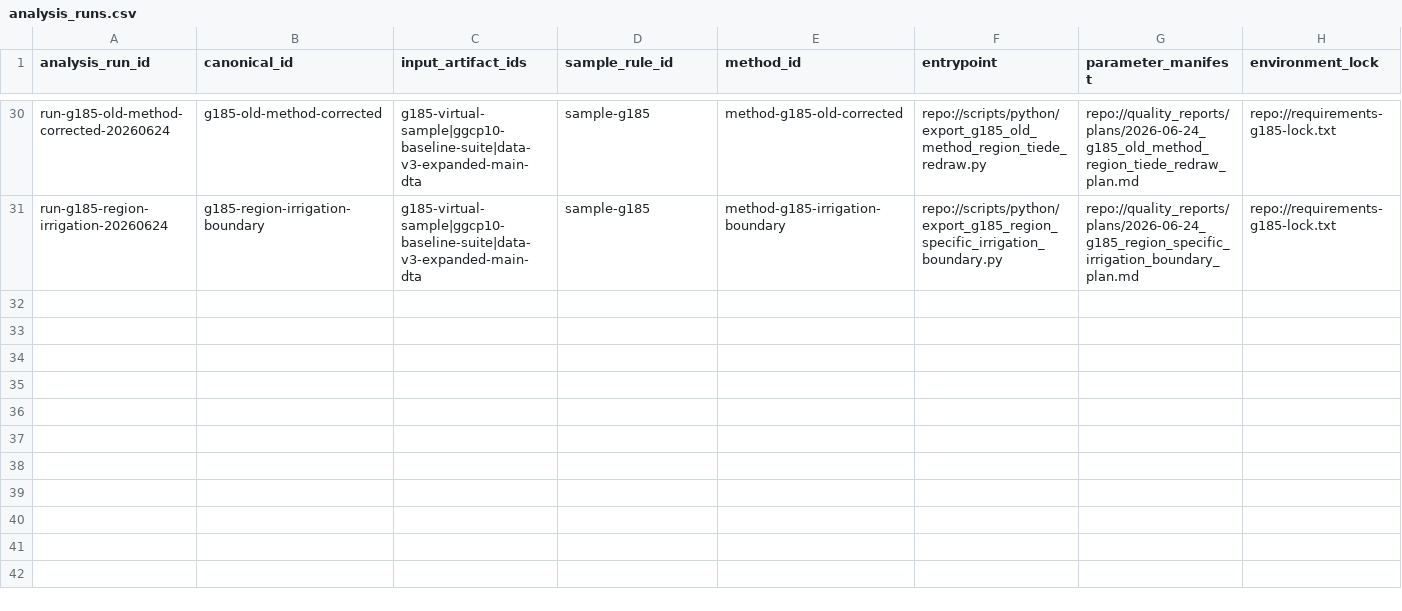
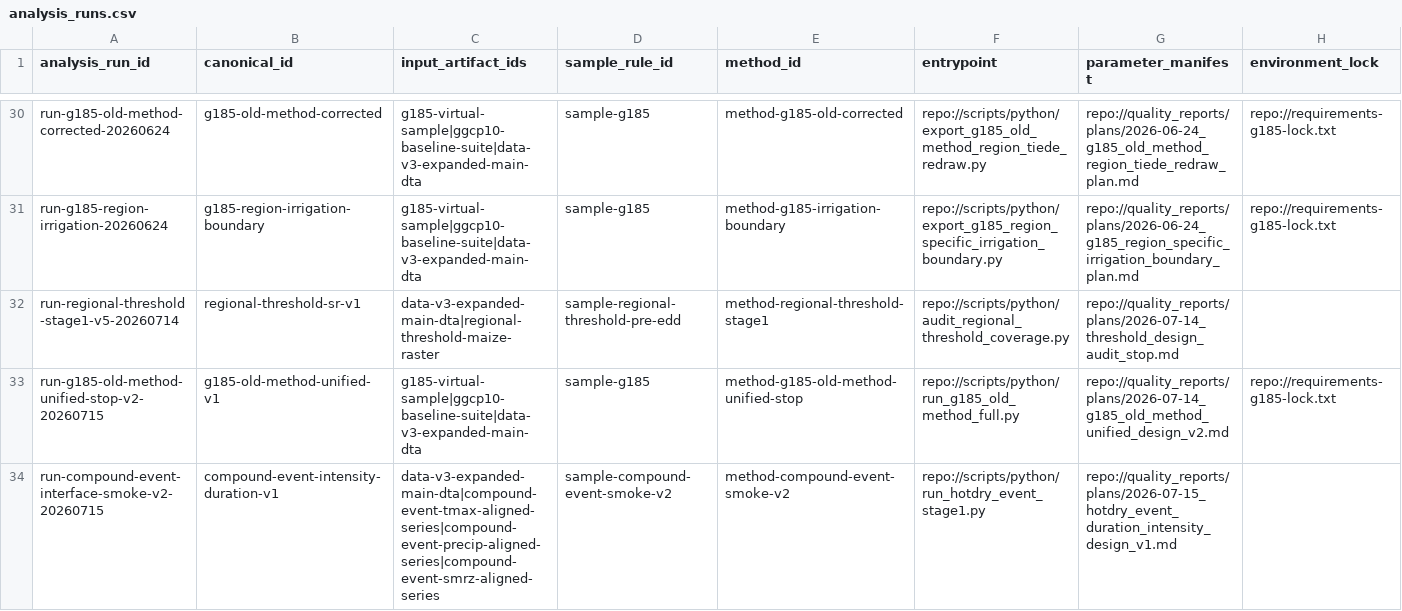
Before and after one commit to Hazard-cn/CA_soil_moisture, a CSV file: quality_reports/lineage/analysis_runs.csv, drawn as a sheet; only a part is shown, gaps mark what is left out; rows hold the shown columns only; the diff names each change by its address in the sheet, - before the commit and + after, or states it on an @@ line.

```diff
--- a/quality_reports/lineage/analysis_runs.csv
+++ b/quality_reports/lineage/analysis_runs.csv
+row 32: run-regional-threshold-stage1-v5-20260714 | regional-threshold-sr-v1 | data-v3-expanded-main-dta|regional-threshold-maize-raster | sample-regional-threshold-pre-edd | method-regional-threshold-stage1 | repo://scripts/python/audit_regional_threshold_coverage.py | repo://quality_reports/plans/2026-07-14_threshold_design_audit_stop.md
+row 33: run-g185-old-method-unified-stop-v2-20260715 | g185-old-method-unified-v1 | g185-virtual-sample|ggcp10-baseline-suite|data-v3-expanded-main-dta | sample-g185 | method-g185-old-method-unified-stop | repo://scripts/python/run_g185_old_method_full.py | repo://quality_reports/plans/2026-07-14_g185_old_method_unified_design_v2.md | repo://requirements-g185-lock.txt
+row 34: run-compound-event-interface-smoke-v2-20260715 | compound-event-intensity-duration-v1 | data-v3-expanded-main-dta|compound-event-tmax-aligned-series|compound-event-precip-aligned-series|compound-event-smrz-aligned-series | sample-compound-event-smoke-v2 | method-compound-event-smoke-v2 | repo://scripts/python/run_hotdry_event_stage1.py | repo://quality_reports/plans/2026-07-15_hotdry_event_duration_intensity_design_v1.md
```
Also changed, not shown: quality_reports/lineage/data_lineage.csv, quality_reports/lineage/method_registry.csv, 54 other files.
